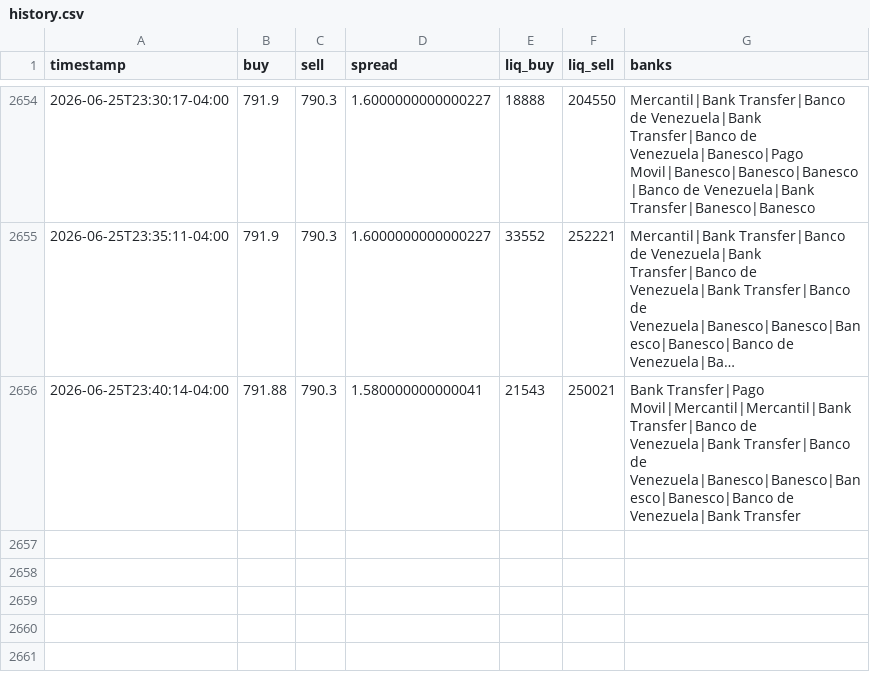
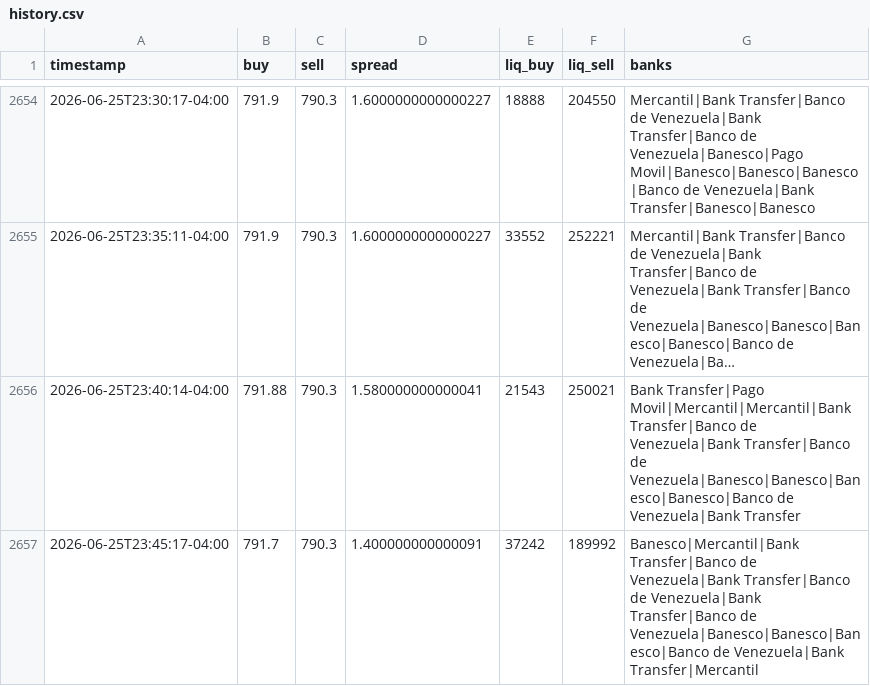
Before and after one commit to aamirhalabi/P2P-BOT-ADVICE, a CSV file: data/history.csv, drawn as a sheet; only a part is shown, gaps mark what is left out; long unchanged cells end in …; the diff names each change by its address in the sheet, - before the commit and + after, or states it on an @@ line.

Commit message:
historial 2026-06-26 03:45

```diff
--- a/data/history.csv
+++ b/data/history.csv
+row 2657: 2026-06-25T23:45:17-04:00 | 791.7 | 790.3 | 1.400000000000091 | 37242 | 189992 | Banesco|Mercantil|Bank Transfer|Banco de Venezuela|Bank Transfer|Banco de Venezuela|Bank Transfer|Banco de Venezuela|Banesco|Banesco|Banesco|Banco de Venezuela|Bank Transfer|Mercantil
```
